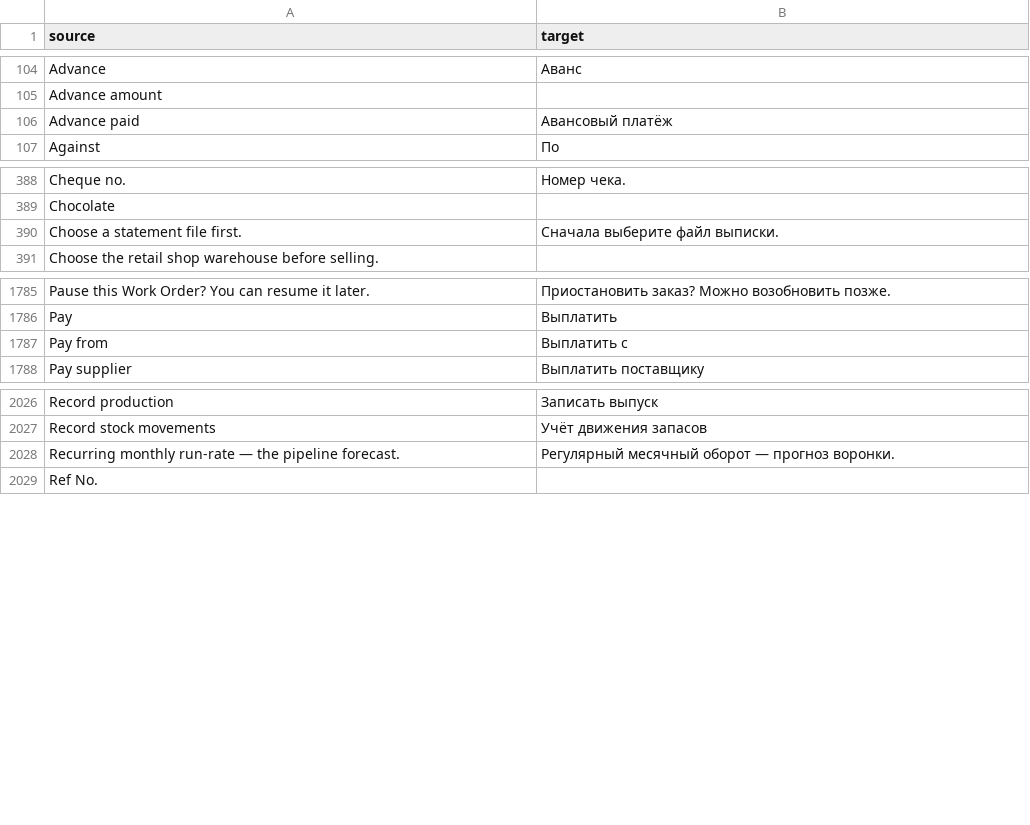
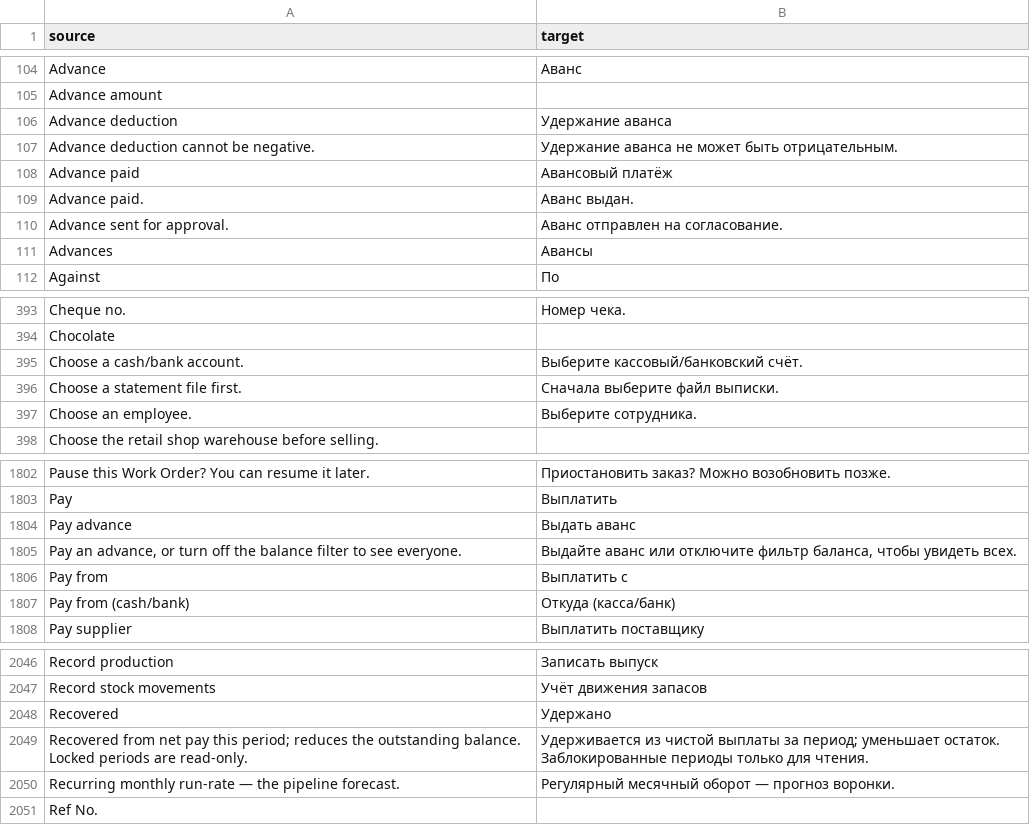
Before and after one commit to zvictory/stabler, a CSV file: stabler/translations/ru.csv, drawn as a sheet; only a part is shown, gaps mark what is left out; the diff covers the shown part only.

```diff
--- a/stabler/translations/ru.csv
+++ b/stabler/translations/ru.csv
@@ -105,3 +105,8 @@ Advance,Аванс
 Advance amount,
+Advance deduction,Удержание аванса
+Advance deduction cannot be negative.,Удержание аванса не может быть отрицательным.
 Advance paid,Авансовый платёж
+Advance paid.,Аванс выдан.
+Advance sent for approval.,Аванс отправлен на согласование.
+Advances,Авансы
 Against,По
@@ -389,3 +394,5 @@ Cheque no.,Номер чека.
 Chocolate,
+Choose a cash/bank account.,Выберите кассовый/банковский счёт.
 Choose a statement file first.,Сначала выберите файл выписки.
+Choose an employee.,Выберите сотрудника.
 Choose the retail shop warehouse before selling.,
@@ -1786,3 +1803,6 @@ Pause this Work Order? You can resume it later.,Приостановить за
 Pay,Выплатить
+Pay advance,Выдать аванс
+"Pay an advance, or turn off the balance filter to see everyone.","Выдайте аванс или отключите фильтр баланса, чтобы увидеть всех."
 Pay from,Выплатить с
+Pay from (cash/bank),Откуда (касса/банк)
 Pay supplier,Выплатить поставщику
@@ -2027,2 +2047,4 @@ Record production,Записать выпуск
 Record stock movements,Учёт движения запасов
+Recovered,Удержано
+Recovered from net pay this period; reduces the outstanding balance. Locked periods are read-only.,Удерживается из чистой выплаты за период; уменьшает остаток. Заблокированные периоды только для чтения.
 Recurring monthly run-rate — the pipeline forecast.,Регулярный месячный оборот — прогноз воронки.
```
Also changed, not shown: 16 added rows elsewhere in this file, stabler/translations/en.csv, stabler/translations/tr.csv, 12 other files.
